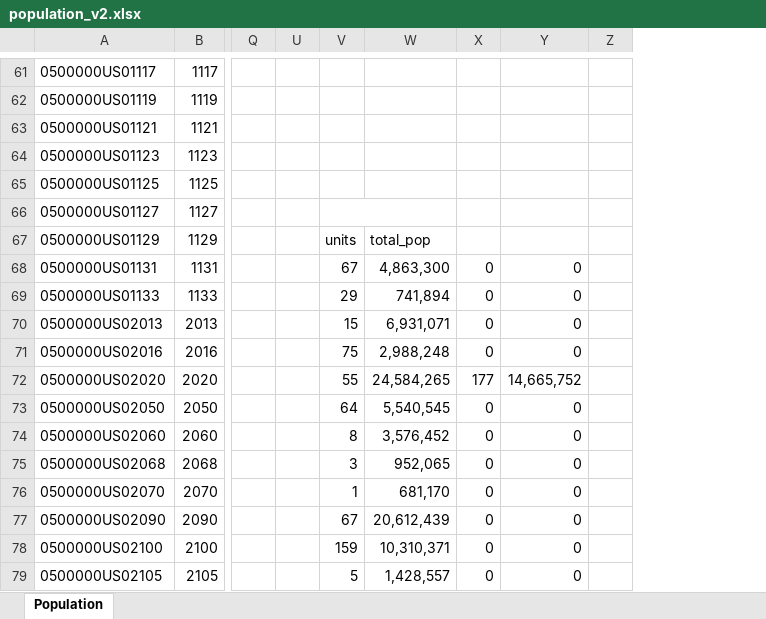
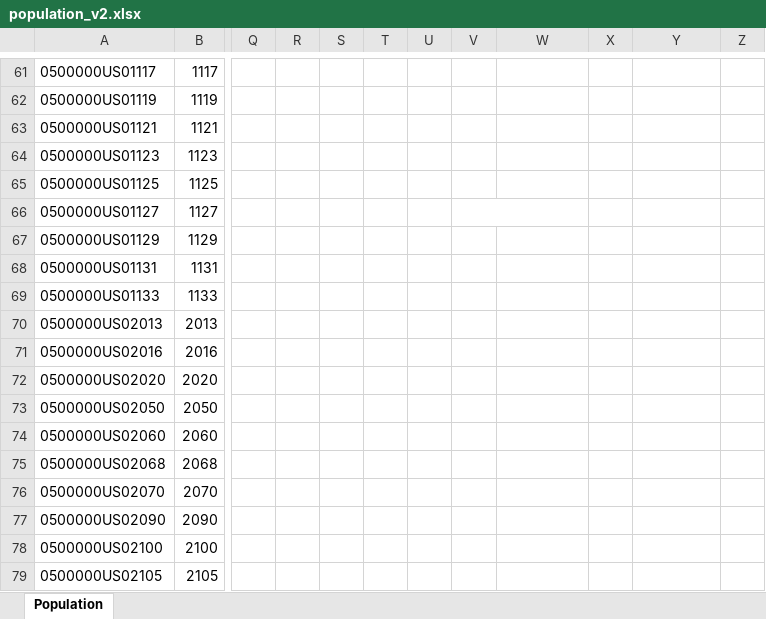
Before and after one commit to raddick/maps, an Excel workbook: usanew/usa2016_try2/population_v2.xlsx, sheet Population, drawn as a sheet; only a part is shown, gaps mark what is left out; values as stored, in another font and other column widths than the file's, no borders; conditional formats not drawn; removed rows and columns are numbered as before the commit, all else as after; the diff covers the shown part only; the diff names each change by its address in the sheet, - before the commit and + after, or states it on an @@ line.

```diff
--- a/usanew/usa2016_try2/population_v2.xlsx (sheet Population)
+++ b/usanew/usa2016_try2/population_v2.xlsx (sheet Population)
-column U, empty
@@ column R unhidden, empty @@
@@ column S unhidden, empty @@
@@ column T unhidden, empty @@
+column U, empty
-V67: units
+V67: (empty)
-W67: total_pop
+W67: (empty)
-V68: 67
+V68: (empty)
-W68: 4,863,300
+W68: (empty)
-X68:X71: 0
+X68:X71: (empty)
-Y68:Y71: 0
+Y68:Y71: (empty)
-V69: 29
+V69: (empty)
-W69: 741,894
+W69: (empty)
-V70: 15
+V70: (empty)
-W70: 6,931,071
+W70: (empty)
-V71: 75
+V71: (empty)
-W71: 2,988,248
+W71: (empty)
-V72: 55
+V72: (empty)
-W72: 24,584,265
+W72: (empty)
-X72: 177
+X72: (empty)
-Y72: 14,665,752
+Y72: (empty)
-V73: 64
+V73: (empty)
-W73: 5,540,545
+W73: (empty)
-X73:X79: 0
+X73:X79: (empty)
-Y73:Y79: 0
+Y73:Y79: (empty)
-V74: 8
+V74: (empty)
-W74: 3,576,452
+W74: (empty)
-V75: 3
+V75: (empty)
-W75: 952,065
+W75: (empty)
-V76: 1
+V76: (empty)
-W76: 681,170
+W76: (empty)
-V77: 67
+V77: (empty)
-W77: 20,612,439
+W77: (empty)
-V78: 159
+V78: (empty)
-W78: 10,310,371
+W78: (empty)
-V79: 5
+V79: (empty)
-W79: 1,428,557
+W79: (empty)
```
Also changed, not shown: 243 added rows, 34 removed rows, 23 moved rows and 457 edited cells elsewhere in this sheet, hidden cells, 9 other files.
